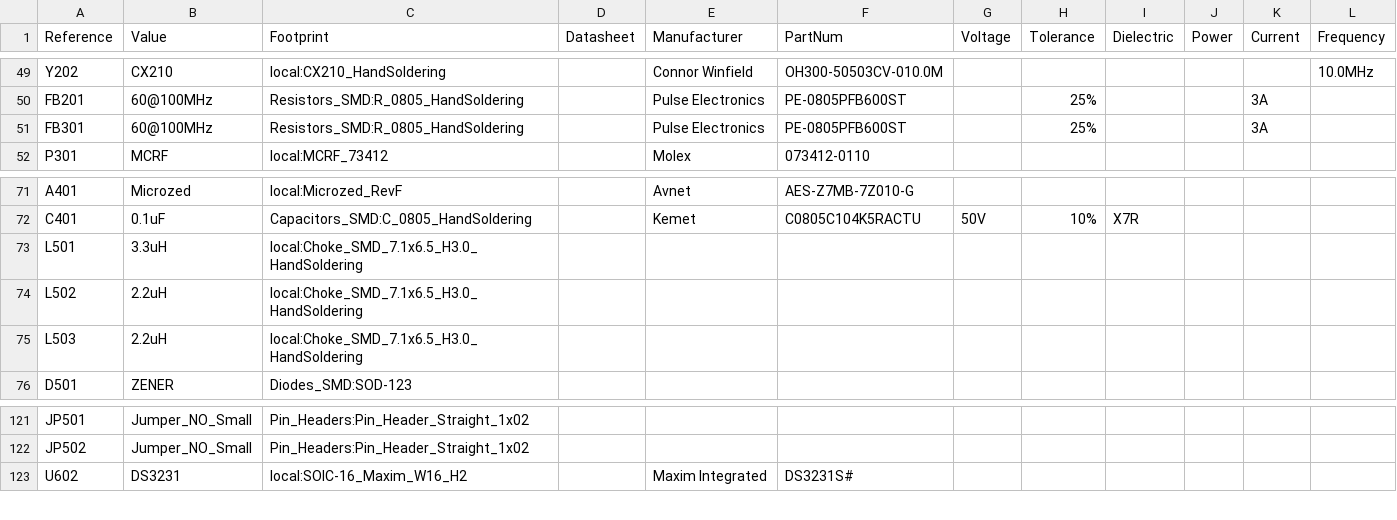
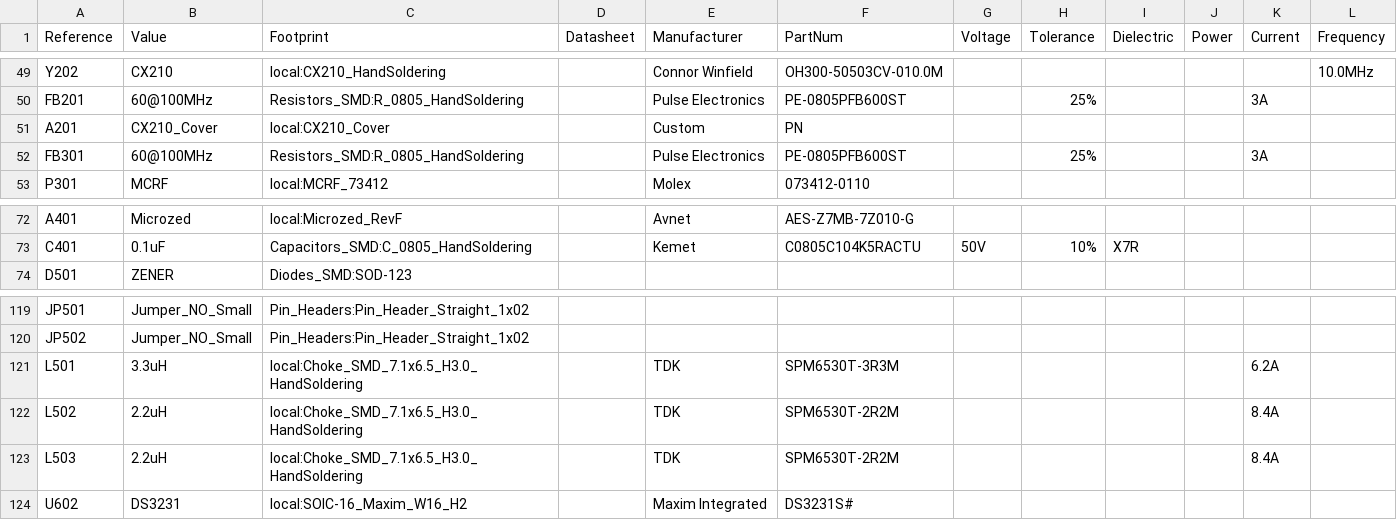
Before and after one commit to dsun7c4/ntpserver-kicad, a CSV file: clock/clock.csv, drawn as a sheet; only a part is shown, gaps mark what is left out.

```diff
--- a/clock/clock.csv
+++ b/clock/clock.csv
@@ -50,2 +50,3 @@ Y202,CX210,local:CX210_HandSoldering,,Connor Winfield,OH300-50503CV-010.0M,,,,,,
 FB201,60@100MHz,Resistors_SMD:R_0805_HandSoldering,,Pulse Electronics,PE-0805PFB600ST,,25%,,,3A,
+A201,CX210_Cover,local:CX210_Cover,,Custom,PN,,,,,,
 FB301,60@100MHz,Resistors_SMD:R_0805_HandSoldering,,Pulse Electronics,PE-0805PFB600ST,,25%,,,3A,
@@ -72,5 +73,2 @@ A401,Microzed,local:Microzed_RevF,,Avnet,AES-Z7MB-7Z010-G,,,,,,
 C401,0.1uF,Capacitors_SMD:C_0805_HandSoldering,,Kemet,C0805C104K5RACTU,50V,10%,X7R,,,
-L501,3.3uH,local:Choke_SMD_7.1x6.5_H3.0_HandSoldering,
-L502,2.2uH,local:Choke_SMD_7.1x6.5_H3.0_HandSoldering,
-L503,2.2uH,local:Choke_SMD_7.1x6.5_H3.0_HandSoldering,
 D501,ZENER,Diodes_SMD:SOD-123,
@@ -122,2 +120,5 @@ JP501,Jumper_NO_Small,Pin_Headers:Pin_Header_Straight_1x02,
 JP502,Jumper_NO_Small,Pin_Headers:Pin_Header_Straight_1x02,
+L501,3.3uH,local:Choke_SMD_7.1x6.5_H3.0_HandSoldering,,TDK,SPM6530T-3R3M,,,,,6.2A,
+L502,2.2uH,local:Choke_SMD_7.1x6.5_H3.0_HandSoldering,,TDK,SPM6530T-2R2M,,,,,8.4A,
+L503,2.2uH,local:Choke_SMD_7.1x6.5_H3.0_HandSoldering,,TDK,SPM6530T-2R2M,,,,,8.4A,
 U602,DS3231,local:SOIC-16_Maxim_W16_H2,,Maxim Integrated,DS3231S#,,,,,,
```
Also changed, not shown: 8 other files.
